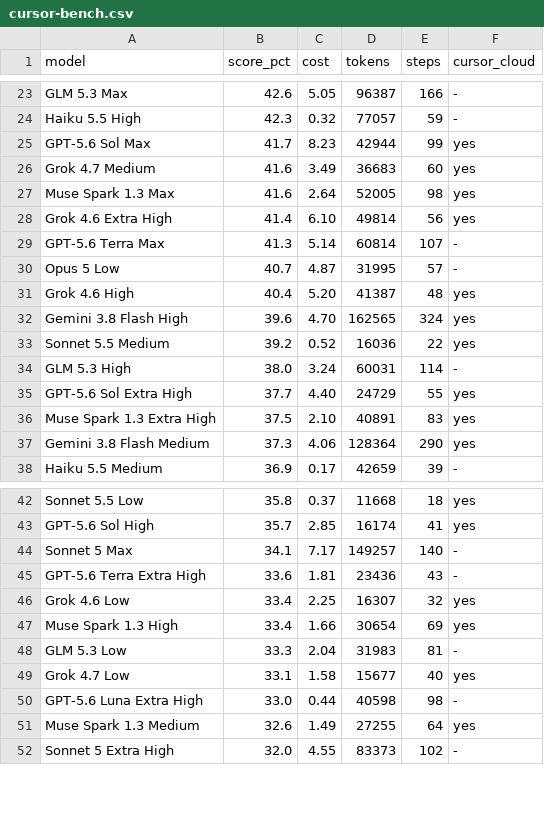
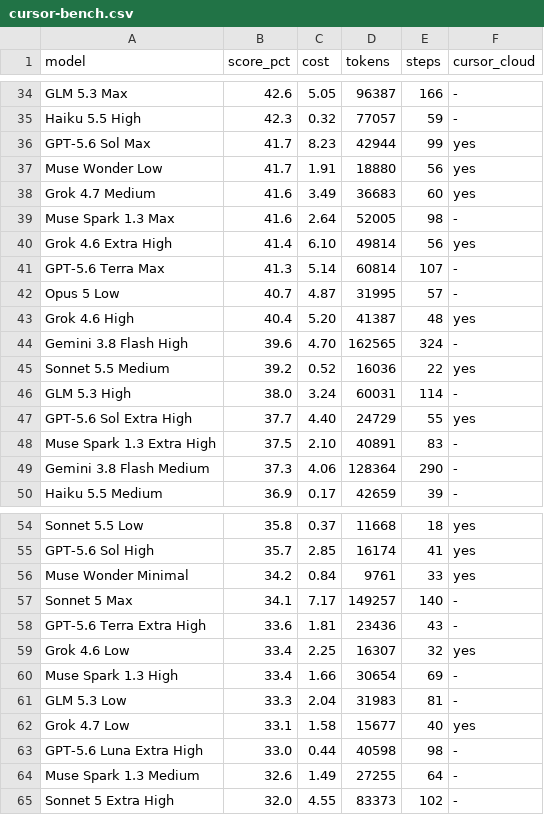
Before and after one commit to weakish/weakish.github.com, a CSV file: uses/cursor-bench.csv, drawn as a sheet; only a part is shown, gaps mark what is left out; the diff covers the shown part only.

```diff
--- a/uses/cursor-bench.csv
+++ b/uses/cursor-bench.csv
@@ -25,4 +36,5 @@ Haiku 5.5 High,42.3,0.32,77057,59,-
 GPT-5.6 Sol Max,41.7,8.23,42944,99,yes
+Muse Wonder Low,41.7,1.91,18880,56,yes
 Grok 4.7 Medium,41.6,3.49,36683,60,yes
-Muse Spark 1.3 Max,41.6,2.64,52005,98,yes
+Muse Spark 1.3 Max,41.6,2.64,52005,98,-
 Grok 4.6 Extra High,41.4,6.10,49814,56,yes
@@ -31,3 +43,3 @@ Opus 5 Low,40.7,4.87,31995,57,-
 Grok 4.6 High,40.4,5.20,41387,48,yes
-Gemini 3.8 Flash High,39.6,4.70,162565,324,yes
+Gemini 3.8 Flash High,39.6,4.70,162565,324,-
 Sonnet 5.5 Medium,39.2,0.52,16036,22,yes
@@ -35,4 +47,4 @@ GLM 5.3 High,38.0,3.24,60031,114,-
 GPT-5.6 Sol Extra High,37.7,4.40,24729,55,yes
-Muse Spark 1.3 Extra High,37.5,2.10,40891,83,yes
-Gemini 3.8 Flash Medium,37.3,4.06,128364,290,yes
+Muse Spark 1.3 Extra High,37.5,2.10,40891,83,-
+Gemini 3.8 Flash Medium,37.3,4.06,128364,290,-
 Haiku 5.5 Medium,36.9,0.17,42659,39,-
@@ -43,2 +55,3 @@ Sonnet 5.5 Low,35.8,0.37,11668,18,yes
 GPT-5.6 Sol High,35.7,2.85,16174,41,yes
+Muse Wonder Minimal,34.2,0.84,9761,33,yes
 Sonnet 5 Max,34.1,7.17,149257,140,-
@@ -46,3 +59,3 @@ GPT-5.6 Terra Extra High,33.6,1.81,23436,43,-
 Grok 4.6 Low,33.4,2.25,16307,32,yes
-Muse Spark 1.3 High,33.4,1.66,30654,69,yes
+Muse Spark 1.3 High,33.4,1.66,30654,69,-
 GLM 5.3 Low,33.3,2.04,31983,81,-
@@ -50,3 +63,3 @@ Grok 4.7 Low,33.1,1.58,15677,40,yes
 GPT-5.6 Luna Extra High,33.0,0.44,40598,98,-
-Muse Spark 1.3 Medium,32.6,1.49,27255,64,yes
+Muse Spark 1.3 Medium,32.6,1.49,27255,64,-
 Sonnet 5 Extra High,32.0,4.55,83373,102,-
```
Also changed, not shown: 11 added rows and 3 edited cells elsewhere in this file, 3 other files.
